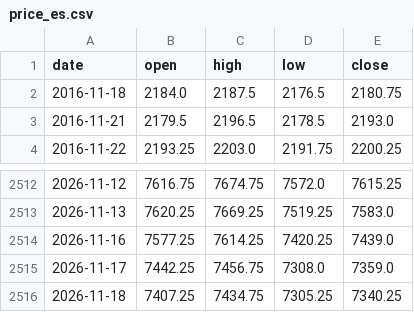
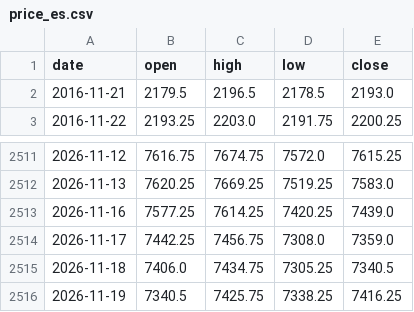
Before and after one commit to Allenvip1/G-P-C-R-2, a CSV file: data/price_es.csv, drawn as a sheet; only a part is shown, gaps mark what is left out.

```diff
--- a/data/price_es.csv
+++ b/data/price_es.csv
@@ -1,3 +1,2 @@
 date,open,high,low,close
-2016-11-18,2184.0,2187.5,2176.5,2180.75
 2016-11-21,2179.5,2196.5,2178.5,2193.0
@@ -2515,2 +2514,3 @@ date,open,high,low,close
 2026-11-17,7442.25,7456.75,7308.0,7359.0
-2026-11-18,7407.25,7434.75,7305.25,7340.25
+2026-11-18,7406.0,7434.75,7305.25,7340.5
+2026-11-19,7340.5,7425.75,7338.25,7416.25
```
Also changed, not shown: 1 other file.
